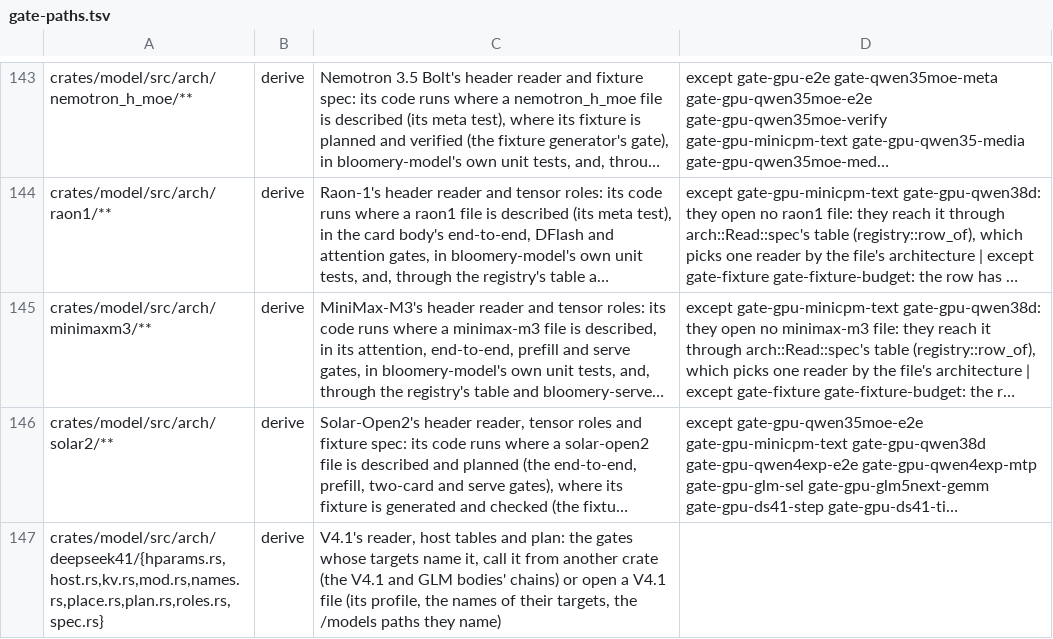
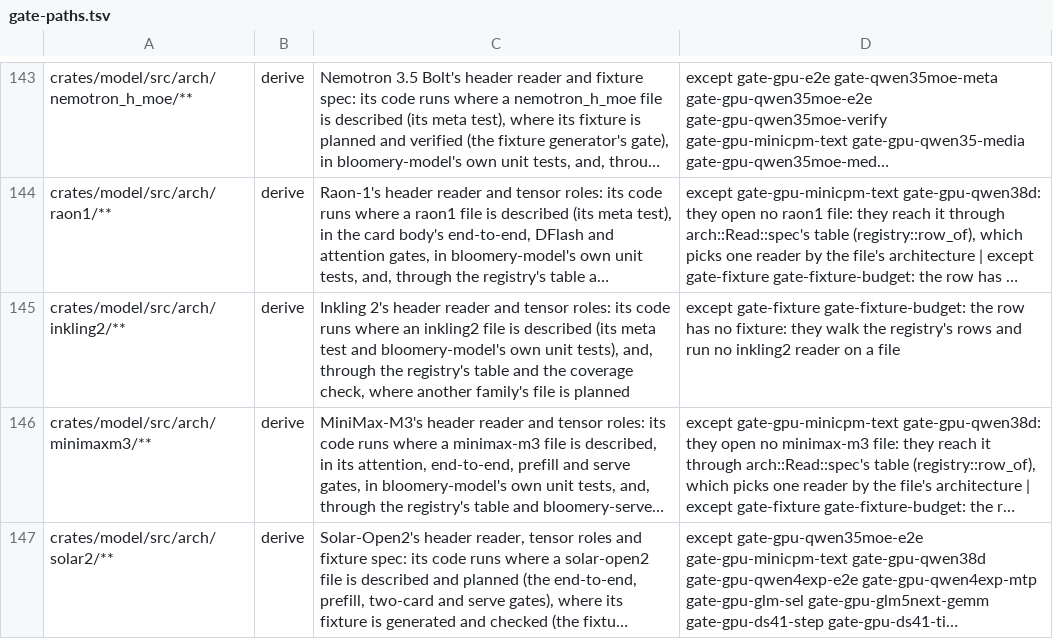
Before and after one commit to midagedev/bloomery, a TSV file: tools/gate-paths.tsv, drawn as a sheet; only a part is shown, gaps mark what is left out; the shorter side is filled out with more unchanged rows; long unchanged cells end in …; the diff names each change by its address in the sheet, - before the commit and + after, or states it on an @@ line.

```diff
--- a/tools/gate-paths.tsv
+++ b/tools/gate-paths.tsv
+row 145: crates/model/src/arch/inkling2/** | derive | Inkling 2's header reader and tensor roles: its code runs where an inkling2 file is described (its meta test and bloomery-model's own unit tests), and, through the registry's table and the coverage check, where another family's file is planned | except gate-fixture gate-fixture-budget: the row has no fixture: they walk the registry's rows and run no inkling2 reader on a file
```
Also changed, not shown: tools/arch-registry.tsv, tools/families.tsv, 51 other files.
